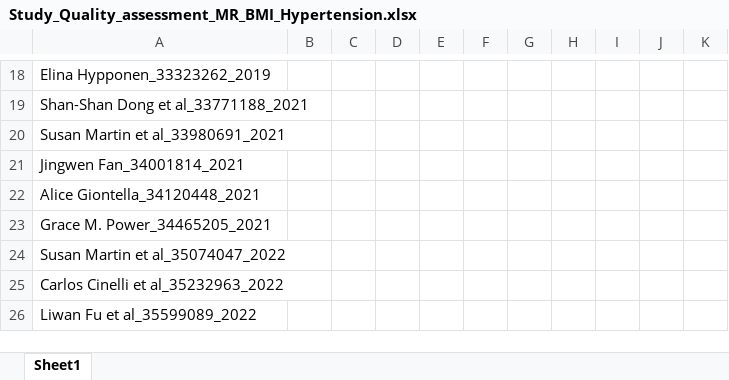
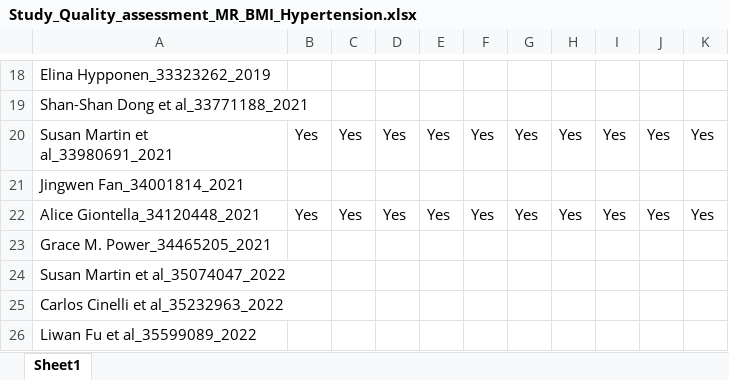
Before and after one commit to winfrednyoroka/Streamlit_MRevidenceentryapp, an Excel workbook: Study_Quality_assessment_MR_BMI_Hypertension.xlsx, sheet Sheet1, drawn as a sheet; only a part is shown, gaps mark what is left out; values as stored, in another font and other column widths than the file's, no borders; the diff covers the shown part only; the diff names each change by its address in the sheet, - before the commit and + after, or states it on an @@ line.

```diff
--- a/Study_Quality_assessment_MR_BMI_Hypertension.xlsx (sheet Sheet1)
+++ b/Study_Quality_assessment_MR_BMI_Hypertension.xlsx (sheet Sheet1)
-B20: (empty)
+B20: Yes
-C20: (empty)
+C20: Yes
-D20: (empty)
+D20: Yes
-E20: (empty)
+E20: Yes
-F20: (empty)
+F20: Yes
-G20: (empty)
+G20: Yes
-H20: (empty)
+H20: Yes
-I20: (empty)
+I20: Yes
-J20: (empty)
+J20: Yes
-K20: (empty)
+K20: Yes
-B22: (empty)
+B22: Yes
-C22: (empty)
+C22: Yes
-D22: (empty)
+D22: Yes
-E22: (empty)
+E22: Yes
-F22: (empty)
+F22: Yes
-G22: (empty)
+G22: Yes
-H22: (empty)
+H22: Yes
-I22: (empty)
+I22: Yes
-J22: (empty)
+J22: Yes
-K22: (empty)
+K22: Yes
```
Also changed, not shown: 80 edited cells elsewhere in this sheet, 17 other files.
